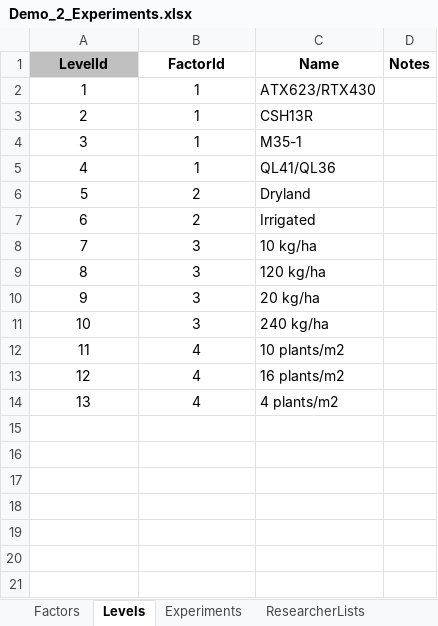
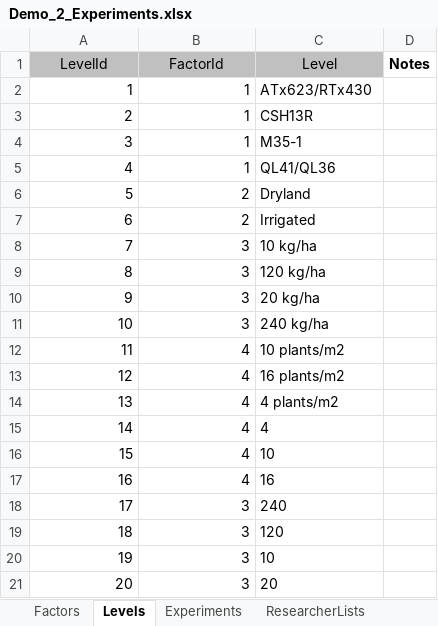
Before and after one commit to QAAFI/REMS2020, an Excel workbook: WindowsClient/Data/Demo_2_Experiments.xlsx, sheet Levels, drawn as a sheet; values as stored, in another font and other column widths than the file's, no borders; the diff names each change by its address in the sheet, - before the commit and + after, or states it on an @@ line.

Commit message:
fixed treatment->design->levelId relationships
Updated Factors, Levels, Designs, Treatments tables

```diff
--- a/WindowsClient/Data/Demo_2_Experiments.xlsx (sheet Levels)
+++ b/WindowsClient/Data/Demo_2_Experiments.xlsx (sheet Levels)
-A1:C1 bold: on
+A1:C1 bold: off
-B1:C1 fill: none
+B1:C1 fill: #C0C0C0
-C1: Name
+C1: Level
-A2:B14 alignment: center
+A2:B14 alignment: right
-C2 (Level): ATX623/RTX430
+C2 (Level): ATx623/RTx430
+row 15: 14 | 4 | 4
+row 16: 15 | 4 | 10
+row 17: 16 | 4 | 16
+row 18: 17 | 3 | 240
+row 19: 18 | 3 | 120
+row 20: 19 | 3 | 10
+row 21: 20 | 3 | 20
```
Also changed, not shown: sheet Designs, sheet Sowings.
